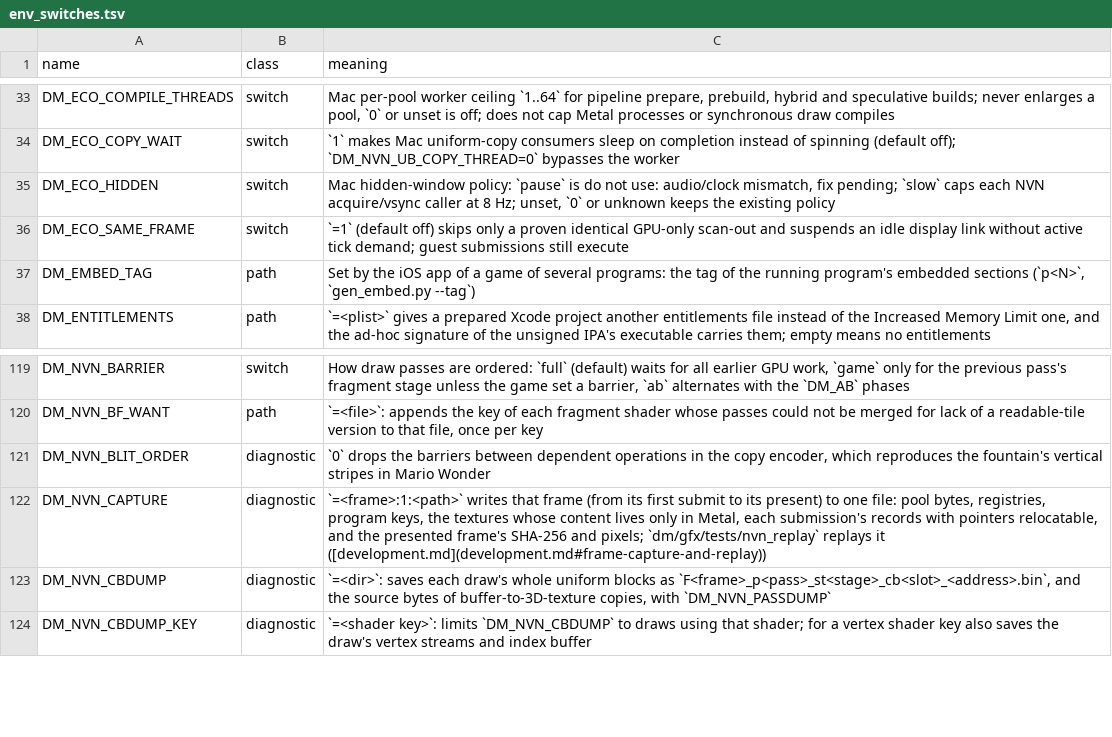
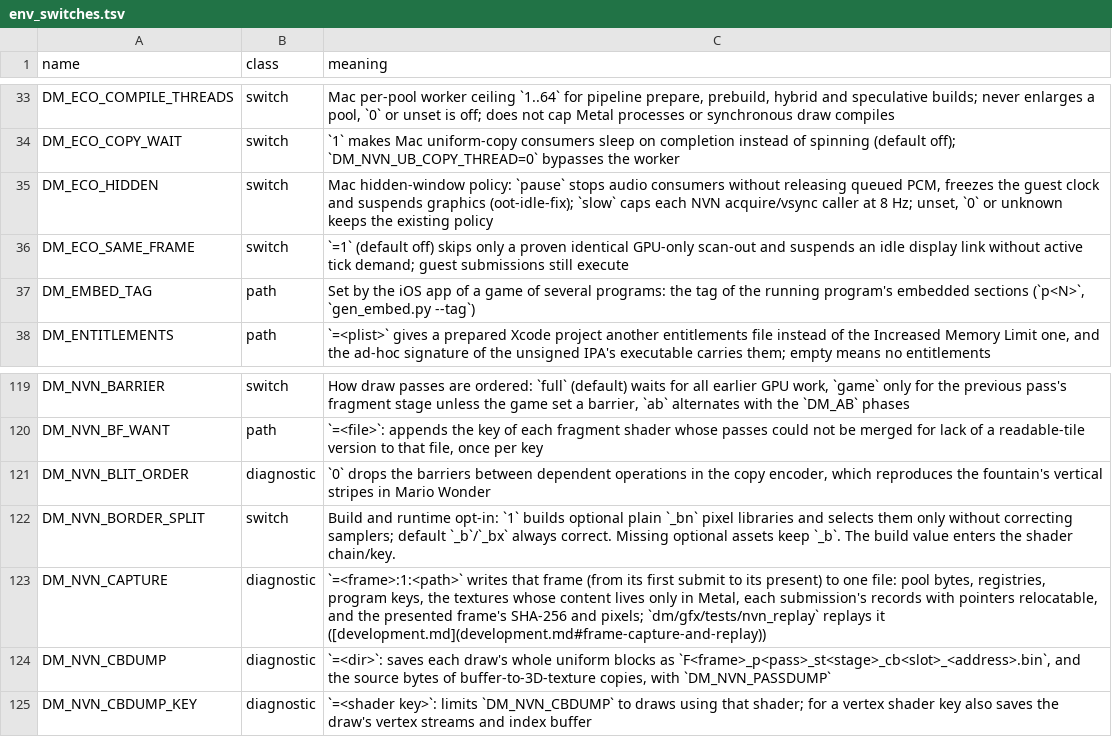
Before and after one commit to AnkMister/nxnative, a TSV file: docs/env_switches.tsv, drawn as a sheet; only a part is shown, gaps mark what is left out.

Commit message:
Compose review-1 repairs with safety, border and stage-cache paths
Keep marked raw ranges and fail-closed restoration together, distinguish pressure trim from idle trim, and key optional plain border output. Record the reviewed replacement branches and pending upstream-main variant.

Front-ends: memory, border, feedback memo and hidden-pause experiments remain opt-in. Use matching chain assets; no runtime shader compilation is allowed for play.

```diff
--- a/docs/env_switches.tsv
+++ b/docs/env_switches.tsv
@@ -34,3 +34,3 @@ DM_ECO_COMPILE_THREADS	switch	Mac per-pool worker ceiling `1..64` for pipeline p
 DM_ECO_COPY_WAIT	switch	`1` makes Mac uniform-copy consumers sleep on completion instead of spinning (default off); `DM_NVN_UB_COPY_THREAD=0` bypasses the worker
-DM_ECO_HIDDEN	switch	Mac hidden-window policy: `pause` is do not use: audio/clock mismatch, fix pending; `slow` caps each NVN acquire/vsync caller at 8 Hz; unset, `0` or unknown keeps the existing policy
+DM_ECO_HIDDEN	switch	Mac hidden-window policy: `pause` stops audio consumers without releasing queued PCM, freezes the guest clock and suspends graphics (oot-idle-fix); `slow` caps each NVN acquire/vsync caller at 8 Hz; unset, `0` or unknown keeps the existing policy
 DM_ECO_SAME_FRAME	switch	`=1` (default off) skips only a proven identical GPU-only scan-out and suspends an idle display link without active tick demand; guest submissions still execute
@@ -121,2 +121,3 @@ DM_NVN_BF_WANT	path	`=<file>`: appends the key of each fragment shader whose pas
 DM_NVN_BLIT_ORDER	diagnostic	`0` drops the barriers between dependent operations in the copy encoder, which reproduces the fountain's vertical stripes in Mario Wonder
+DM_NVN_BORDER_SPLIT	switch	Build and runtime opt-in: `1` builds optional plain `_bn` pixel libraries and selects them only without correcting samplers; default `_b`/`_bx` always correct. Missing optional assets keep `_b`. The build value enters the shader chain/key.
 DM_NVN_CAPTURE	diagnostic	`=<frame>:1:<path>` writes that frame (from its first submit to its present) to one file: pool bytes, registries, program keys, the textures whose content lives only in Metal, each submission's records with pointers relocatable, and the presented frame's SHA-256 and pixels; `dm/gfx/tests/nvn_replay` replays it ([development.md](development.md#frame-capture-and-replay))
```
Also changed, not shown: 10 other files.
